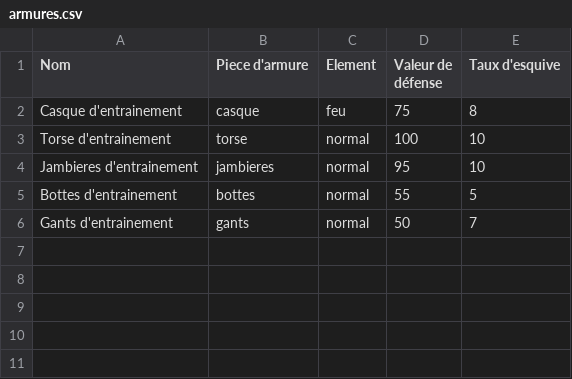
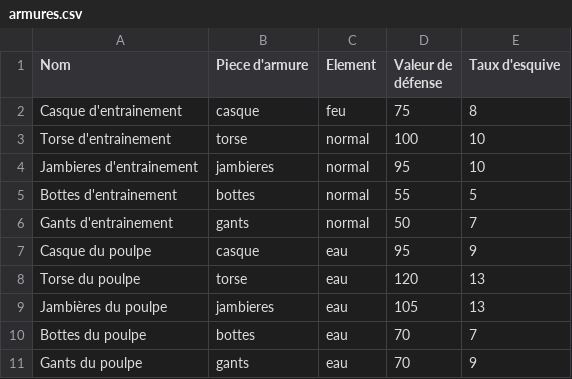
Before and after one commit to AristideExe/monster-hunter-new-world, a CSV file: codeSource/nomsStatsObjets/armures.csv, drawn as a sheet.

Commit message:
Forge des armures fonctionnelle

```diff
--- a/codeSource/nomsStatsObjets/armures.csv
+++ b/codeSource/nomsStatsObjets/armures.csv
@@ -6 +6,6 @@ Bottes d'entrainement;bottes;normal;55;5
 Gants d'entrainement;gants;normal;50;7
+Casque du poulpe;casque;eau;95;9
+Torse du poulpe;torse;eau;120;13
+Jambières du poulpe;jambieres;eau;105;13
+Bottes du poulpe;bottes;eau;70;7
+Gants du poulpe;gants;eau;70;9
```
Also changed, not shown: 37 other files.
